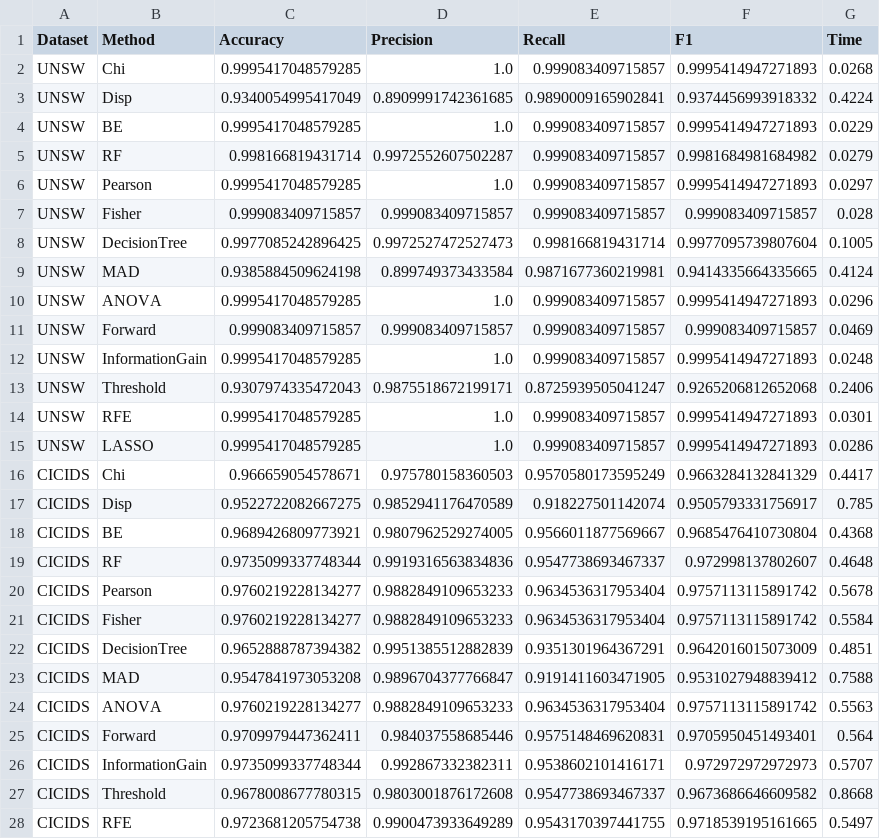
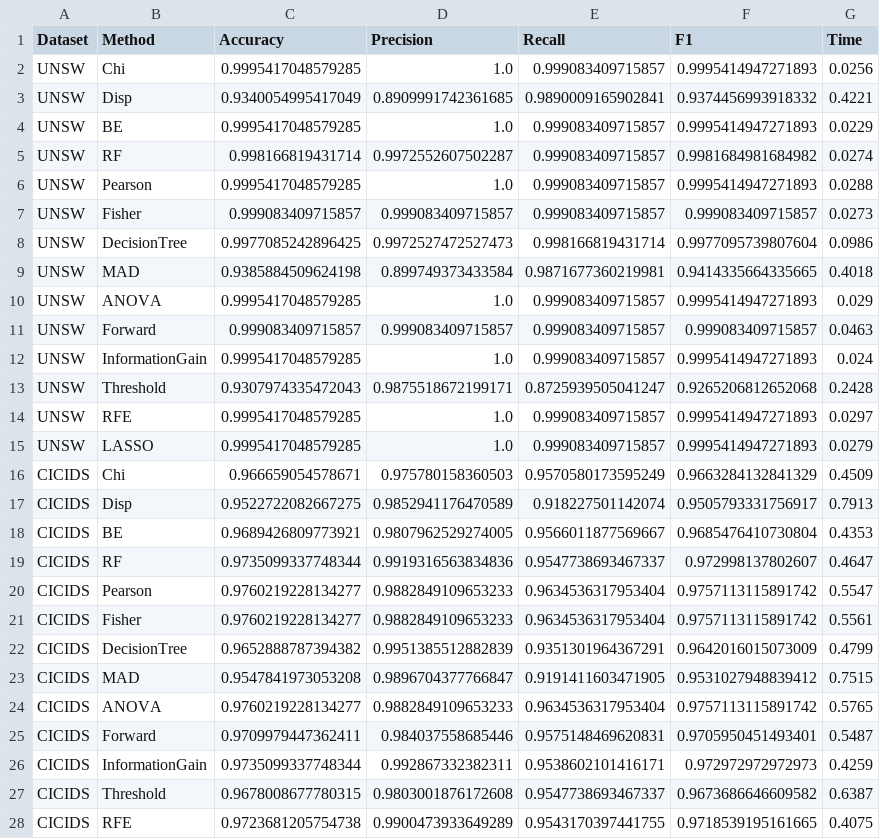
Before and after one commit to Sayam09das/Feature-Selection-for-Network-Intrusion-Detection, a CSV file: results/final_svm_results.csv, drawn as a sheet; only a part is shown; the diff covers the shown part only.

Commit message:
`Added graphical output comparison plots and updated results for SVM comparison script`

```diff
--- a/results/final_svm_results.csv
+++ b/results/final_svm_results.csv
@@ -1,28 +1,28 @@
 Dataset,Method,Accuracy,Precision,Recall,F1,Time
-UNSW,Chi,0.9995417048579285,1.0,0.999083409715857,0.9995414947271893,0.0268
-UNSW,Disp,0.9340054995417049,0.8909991742361685,0.9890009165902841,0.9374456993918332,0.4224
+UNSW,Chi,0.9995417048579285,1.0,0.999083409715857,0.9995414947271893,0.0256
+UNSW,Disp,0.9340054995417049,0.8909991742361685,0.9890009165902841,0.9374456993918332,0.4221
 UNSW,BE,0.9995417048579285,1.0,0.999083409715857,0.9995414947271893,0.0229
-UNSW,RF,0.998166819431714,0.9972552607502287,0.999083409715857,0.9981684981684982,0.0279
-UNSW,Pearson,0.9995417048579285,1.0,0.999083409715857,0.9995414947271893,0.0297
-UNSW,Fisher,0.999083409715857,0.999083409715857,0.999083409715857,0.999083409715857,0.028
-UNSW,DecisionTree,0.9977085242896425,0.9972527472527473,0.998166819431714,0.9977095739807604,0.1005
-UNSW,MAD,0.9385884509624198,0.899749373433584,0.9871677360219981,0.9414335664335665,0.4124
-UNSW,ANOVA,0.9995417048579285,1.0,0.999083409715857,0.9995414947271893,0.0296
-UNSW,Forward,0.999083409715857,0.999083409715857,0.999083409715857,0.999083409715857,0.0469
-UNSW,InformationGain,0.9995417048579285,1.0,0.999083409715857,0.9995414947271893,0.0248
-UNSW,Threshold,0.9307974335472043,0.9875518672199171,0.8725939505041247,0.9265206812652068,0.2406
-UNSW,RFE,0.9995417048579285,1.0,0.999083409715857,0.9995414947271893,0.0301
-UNSW,LASSO,0.9995417048579285,1.0,0.999083409715857,0.9995414947271893,0.0286
-CICIDS,Chi,0.966659054578671,0.975780158360503,0.9570580173595249,0.9663284132841329,0.4417
-CICIDS,Disp,0.9522722082667275,0.9852941176470589,0.918227501142074,0.9505793331756917,0.785
-CICIDS,BE,0.9689426809773921,0.9807962529274005,0.9566011877569667,0.9685476410730804,0.4368
-CICIDS,RF,0.9735099337748344,0.9919316563834836,0.9547738693467337,0.972998137802607,0.4648
-CICIDS,Pearson,0.9760219228134277,0.9882849109653233,0.9634536317953404,0.9757113115891742,0.5678
-CICIDS,Fisher,0.9760219228134277,0.9882849109653233,0.9634536317953404,0.9757113115891742,0.5584
-CICIDS,DecisionTree,0.9652888787394382,0.9951385512882839,0.9351301964367291,0.9642016015073009,0.4851
-CICIDS,MAD,0.9547841973053208,0.9896704377766847,0.9191411603471905,0.9531027948839412,0.7588
-CICIDS,ANOVA,0.9760219228134277,0.9882849109653233,0.9634536317953404,0.9757113115891742,0.5563
-CICIDS,Forward,0.9709979447362411,0.984037558685446,0.9575148469620831,0.9705950451493401,0.564
-CICIDS,InformationGain,0.9735099337748344,0.992867332382311,0.9538602101416171,0.972972972972973,0.5707
-CICIDS,Threshold,0.9678008677780315,0.9803001876172608,0.9547738693467337,0.9673686646609582,0.8668
-CICIDS,RFE,0.9723681205754738,0.9900473933649289,0.9543170397441755,0.9718539195161665,0.5497
+UNSW,RF,0.998166819431714,0.9972552607502287,0.999083409715857,0.9981684981684982,0.0274
+UNSW,Pearson,0.9995417048579285,1.0,0.999083409715857,0.9995414947271893,0.0288
+UNSW,Fisher,0.999083409715857,0.999083409715857,0.999083409715857,0.999083409715857,0.0273
+UNSW,DecisionTree,0.9977085242896425,0.9972527472527473,0.998166819431714,0.9977095739807604,0.0986
+UNSW,MAD,0.9385884509624198,0.899749373433584,0.9871677360219981,0.9414335664335665,0.4018
+UNSW,ANOVA,0.9995417048579285,1.0,0.999083409715857,0.9995414947271893,0.029
+UNSW,Forward,0.999083409715857,0.999083409715857,0.999083409715857,0.999083409715857,0.0463
+UNSW,InformationGain,0.9995417048579285,1.0,0.999083409715857,0.9995414947271893,0.024
+UNSW,Threshold,0.9307974335472043,0.9875518672199171,0.8725939505041247,0.9265206812652068,0.2428
+UNSW,RFE,0.9995417048579285,1.0,0.999083409715857,0.9995414947271893,0.0297
+UNSW,LASSO,0.9995417048579285,1.0,0.999083409715857,0.9995414947271893,0.0279
+CICIDS,Chi,0.966659054578671,0.975780158360503,0.9570580173595249,0.9663284132841329,0.4509
+CICIDS,Disp,0.9522722082667275,0.9852941176470589,0.918227501142074,0.9505793331756917,0.7913
+CICIDS,BE,0.9689426809773921,0.9807962529274005,0.9566011877569667,0.9685476410730804,0.4353
+CICIDS,RF,0.9735099337748344,0.9919316563834836,0.9547738693467337,0.972998137802607,0.4647
+CICIDS,Pearson,0.9760219228134277,0.9882849109653233,0.9634536317953404,0.9757113115891742,0.5547
+CICIDS,Fisher,0.9760219228134277,0.9882849109653233,0.9634536317953404,0.9757113115891742,0.5561
+CICIDS,DecisionTree,0.9652888787394382,0.9951385512882839,0.9351301964367291,0.9642016015073009,0.4799
+CICIDS,MAD,0.9547841973053208,0.9896704377766847,0.9191411603471905,0.9531027948839412,0.7515
+CICIDS,ANOVA,0.9760219228134277,0.9882849109653233,0.9634536317953404,0.9757113115891742,0.5765
+CICIDS,Forward,0.9709979447362411,0.984037558685446,0.9575148469620831,0.9705950451493401,0.5487
+CICIDS,InformationGain,0.9735099337748344,0.992867332382311,0.9538602101416171,0.972972972972973,0.4259
+CICIDS,Threshold,0.9678008677780315,0.9803001876172608,0.9547738693467337,0.9673686646609582,0.6387
+CICIDS,RFE,0.9723681205754738,0.9900473933649289,0.9543170397441755,0.9718539195161665,0.4075
```
Also changed, not shown: 15 edited cells elsewhere in this file, 7 other files.
